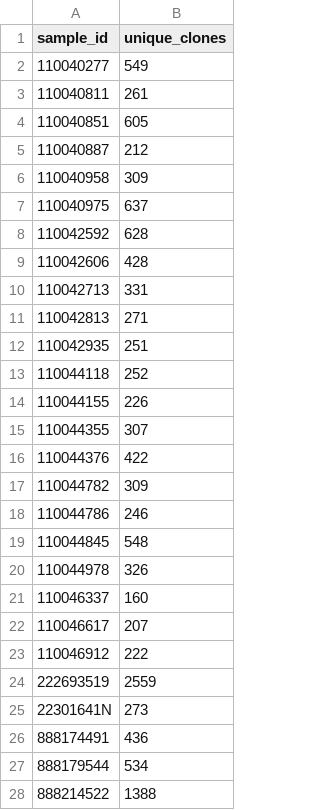
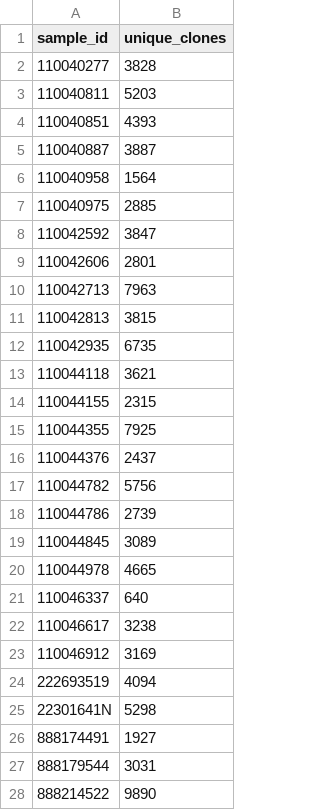
Before and after one commit to franklin-hiciano/cdr3, a TSV file: results/2025-11-06_light_chain_changeos/R/count_clones/clone_counts_IGL_mutated_productive.tsv, drawn as a sheet; only a part is shown; the diff covers the shown part only.

```diff
--- a/results/2025-11-06_light_chain_changeos/R/count_clones/clone_counts_IGL_mutated_productive.tsv
+++ b/results/2025-11-06_light_chain_changeos/R/count_clones/clone_counts_IGL_mutated_productive.tsv
@@ -1,28 +1,28 @@
 sample_id	unique_clones
-110040277	549
-110040811	261
-110040851	605
-110040887	212
-110040958	309
-110040975	637
-110042592	628
-110042606	428
-110042713	331
-110042813	271
-110042935	251
-110044118	252
-110044155	226
-110044355	307
-110044376	422
-110044782	309
-110044786	246
-110044845	548
-110044978	326
-110046337	160
-110046617	207
-110046912	222
-222693519	2559
-22301641N	273
-888174491	436
-888179544	534
-888214522	1388
+110040277	3828
+110040811	5203
+110040851	4393
+110040887	3887
+110040958	1564
+110040975	2885
+110042592	3847
+110042606	2801
+110042713	7963
+110042813	3815
+110042935	6735
+110044118	3621
+110044155	2315
+110044355	7925
+110044376	2437
+110044782	5756
+110044786	2739
+110044845	3089
+110044978	4665
+110046337	640
+110046617	3238
+110046912	3169
+222693519	4094
+22301641N	5298
+888174491	1927
+888179544	3031
+888214522	9890
```
Also changed, not shown: 142 edited cells elsewhere in this file, results/2025-11-06_light_chain_changeos/R/count_clones/clone_counts_IGK_mutated_productive.tsv, results/2025-11-06_light_chain_changeos/R/count_clones/clone_counts_IGK_unmutated_productive.tsv, 19 other files.
